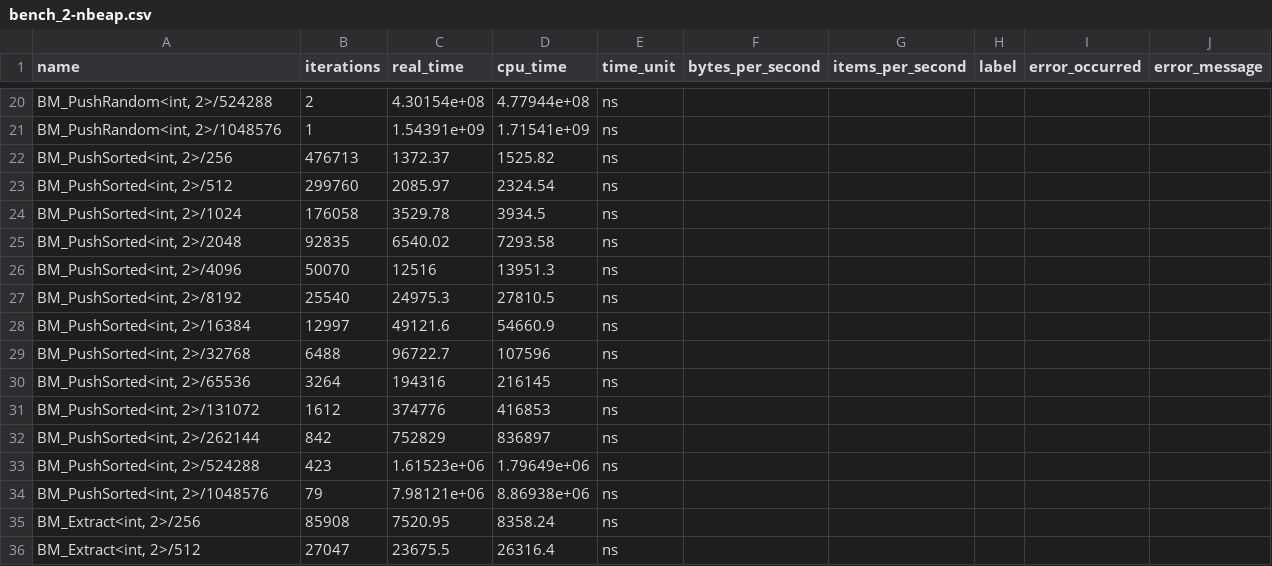
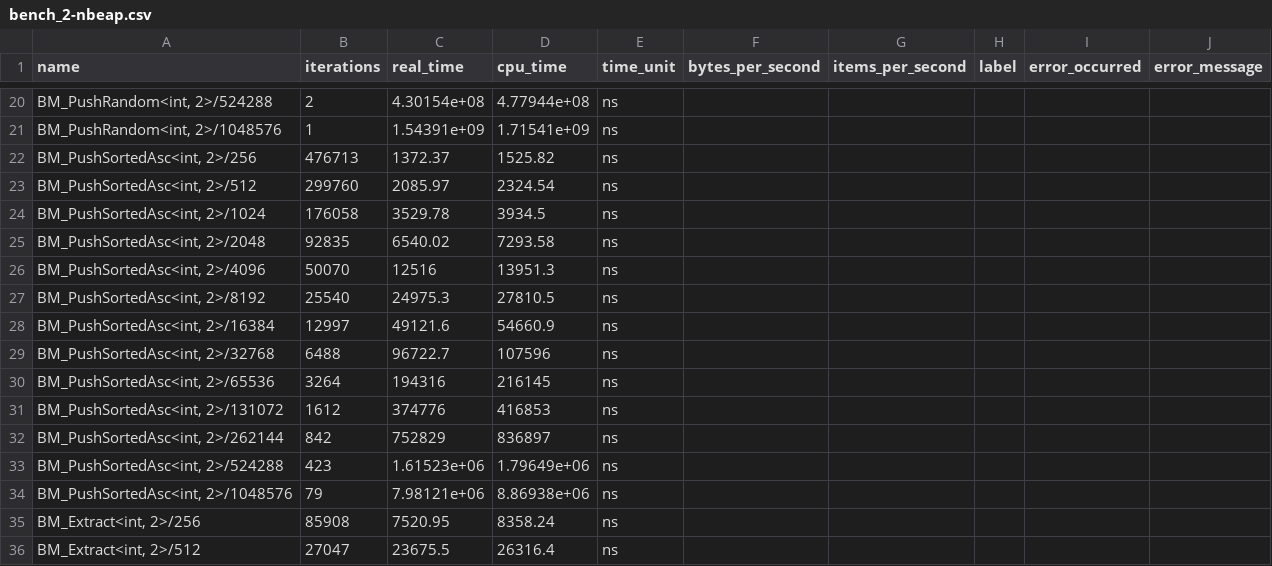
Before and after one commit to lanre01/Dissertation, a CSV file: Dissertation/benchmark_results/bench_2-nbeap.csv, drawn as a sheet; only a part is shown, gaps mark what is left out.

```diff
--- a/Dissertation/benchmark_results/bench_2-nbeap.csv
+++ b/Dissertation/benchmark_results/bench_2-nbeap.csv
@@ -21,15 +21,15 @@ name,iterations,real_time,cpu_time,time_unit,bytes_per_second,items_per_second,l
 "BM_PushRandom<int, 2>/1048576",1,1.54391e+09,1.71541e+09,ns,,,,,
-"BM_PushSorted<int, 2>/256",476713,1372.37,1525.82,ns,,,,,
-"BM_PushSorted<int, 2>/512",299760,2085.97,2324.54,ns,,,,,
-"BM_PushSorted<int, 2>/1024",176058,3529.78,3934.5,ns,,,,,
-"BM_PushSorted<int, 2>/2048",92835,6540.02,7293.58,ns,,,,,
-"BM_PushSorted<int, 2>/4096",50070,12516,13951.3,ns,,,,,
-"BM_PushSorted<int, 2>/8192",25540,24975.3,27810.5,ns,,,,,
-"BM_PushSorted<int, 2>/16384",12997,49121.6,54660.9,ns,,,,,
-"BM_PushSorted<int, 2>/32768",6488,96722.7,107596,ns,,,,,
-"BM_PushSorted<int, 2>/65536",3264,194316,216145,ns,,,,,
-"BM_PushSorted<int, 2>/131072",1612,374776,416853,ns,,,,,
-"BM_PushSorted<int, 2>/262144",842,752829,836897,ns,,,,,
-"BM_PushSorted<int, 2>/524288",423,1.61523e+06,1.79649e+06,ns,,,,,
-"BM_PushSorted<int, 2>/1048576",79,7.98121e+06,8.86938e+06,ns,,,,,
+"BM_PushSortedAsc<int, 2>/256",476713,1372.37,1525.82,ns,,,,,
+"BM_PushSortedAsc<int, 2>/512",299760,2085.97,2324.54,ns,,,,,
+"BM_PushSortedAsc<int, 2>/1024",176058,3529.78,3934.5,ns,,,,,
+"BM_PushSortedAsc<int, 2>/2048",92835,6540.02,7293.58,ns,,,,,
+"BM_PushSortedAsc<int, 2>/4096",50070,12516,13951.3,ns,,,,,
+"BM_PushSortedAsc<int, 2>/8192",25540,24975.3,27810.5,ns,,,,,
+"BM_PushSortedAsc<int, 2>/16384",12997,49121.6,54660.9,ns,,,,,
+"BM_PushSortedAsc<int, 2>/32768",6488,96722.7,107596,ns,,,,,
+"BM_PushSortedAsc<int, 2>/65536",3264,194316,216145,ns,,,,,
+"BM_PushSortedAsc<int, 2>/131072",1612,374776,416853,ns,,,,,
+"BM_PushSortedAsc<int, 2>/262144",842,752829,836897,ns,,,,,
+"BM_PushSortedAsc<int, 2>/524288",423,1.61523e+06,1.79649e+06,ns,,,,,
+"BM_PushSortedAsc<int, 2>/1048576",79,7.98121e+06,8.86938e+06,ns,,,,,
 "BM_Extract<int, 2>/256",85908,7520.95,8358.24,ns,,,,,
```
Also changed, not shown: Dissertation/benchmark_results/bench_10-nbeap.csv, Dissertation/benchmark_results/bench_3-nbeap.csv, 17 other files.
